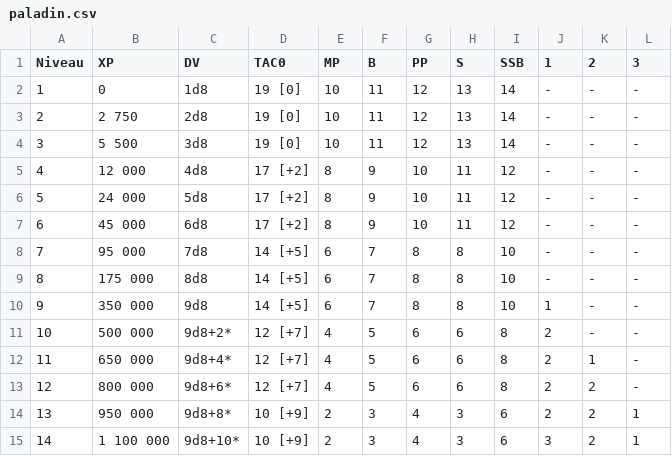
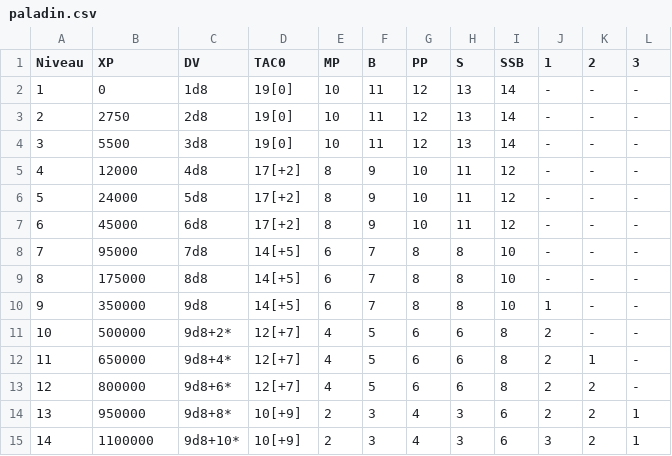
Before and after one commit to PixieStudio/ose_char_creation, a CSV file: data/progression/paladin.csv, drawn as a sheet.

```diff
--- a/data/progression/paladin.csv
+++ b/data/progression/paladin.csv
@@ -1,15 +1,15 @@
 Niveau,XP,DV,TAC0,MP,B,PP,S,SSB,1,2,3
-1,0,1d8,19 [0],10,11,12,13,14,-,-,-
-2,2 750,2d8,19 [0],10,11,12,13,14,-,-,-
-3,5 500,3d8,19 [0],10,11,12,13,14,-,-,-
-4,12 000,4d8,17 [+2],8,9,10,11,12,-,-,-
-5,24 000,5d8,17 [+2],8,9,10,11,12,-,-,-
-6,45 000,6d8,17 [+2],8,9,10,11,12,-,-,-
-7,95 000,7d8,14 [+5],6,7,8,8,10,-,-,-
-8,175 000,8d8,14 [+5],6,7,8,8,10,-,-,-
-9,350 000,9d8,14 [+5],6,7,8,8,10,1,-,-
-10,500 000,9d8+2*,12 [+7],4,5,6,6,8,2,-,-
-11,650 000,9d8+4*,12 [+7],4,5,6,6,8,2,1,-
-12,800 000,9d8+6*,12 [+7],4,5,6,6,8,2,2,-
-13,950 000,9d8+8*,10 [+9],2,3,4,3,6,2,2,1
-14,1 100 000,9d8+10*,10 [+9],2,3,4,3,6,3,2,1
+1,0,1d8,19[0],10,11,12,13,14,-,-,-
+2,2750,2d8,19[0],10,11,12,13,14,-,-,-
+3,5500,3d8,19[0],10,11,12,13,14,-,-,-
+4,12000,4d8,17[+2],8,9,10,11,12,-,-,-
+5,24000,5d8,17[+2],8,9,10,11,12,-,-,-
+6,45000,6d8,17[+2],8,9,10,11,12,-,-,-
+7,95000,7d8,14[+5],6,7,8,8,10,-,-,-
+8,175000,8d8,14[+5],6,7,8,8,10,-,-,-
+9,350000,9d8,14[+5],6,7,8,8,10,1,-,-
+10,500000,9d8+2*,12[+7],4,5,6,6,8,2,-,-
+11,650000,9d8+4*,12[+7],4,5,6,6,8,2,1,-
+12,800000,9d8+6*,12[+7],4,5,6,6,8,2,2,-
+13,950000,9d8+8*,10[+9],2,3,4,3,6,2,2,1
+14,1100000,9d8+10*,10[+9],2,3,4,3,6,3,2,1
```
Also changed, not shown: data/progression/alfur.csv, data/progression/druide.csv, 43 other files.
